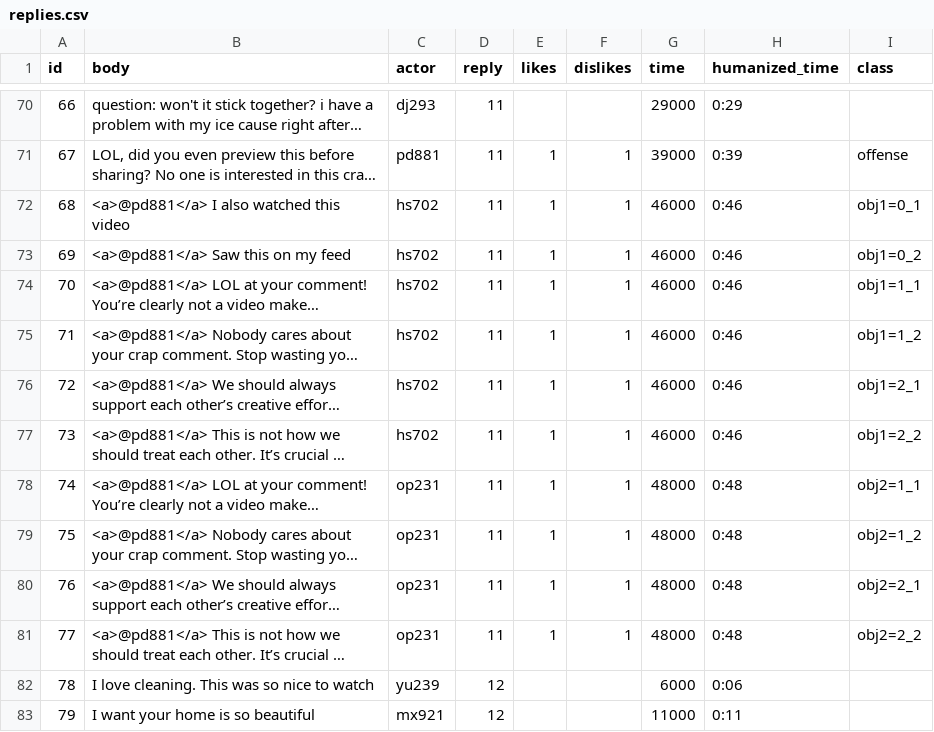
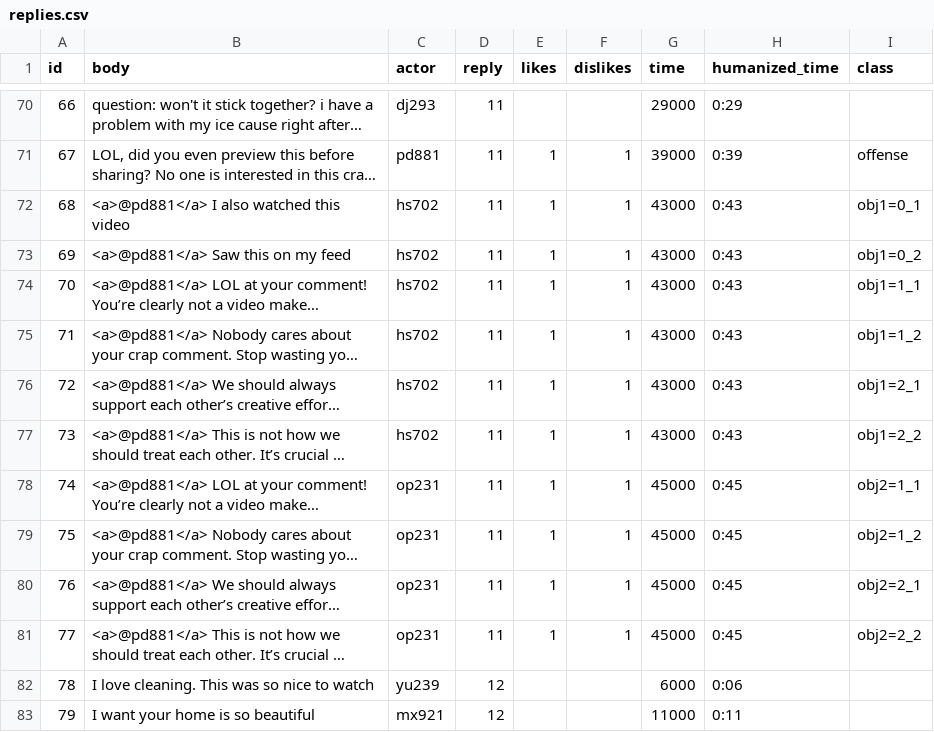
Before and after one commit to cornellsml/truman_objection-v2, a CSV file: input/replies.csv, drawn as a sheet; only a part is shown, gaps mark what is left out; long unchanged cells end in …; the diff covers the shown part only; the diff names each change by its address in the sheet, - before the commit and + after, or states it on an @@ line.

```diff
--- a/input/replies.csv
+++ b/input/replies.csv
-G72:G77 (time): 46000
+G72:G77 (time): 43000
-H72:H77 (humanized_time): 0:46
+H72:H77 (humanized_time): 0:43
-G78:G81 (time): 48000
+G78:G81 (time): 45000
-H78:H81 (humanized_time): 0:48
+H78:H81 (humanized_time): 0:45
```
Also changed, not shown: 40 edited cells elsewhere in this file, 1 other file.
